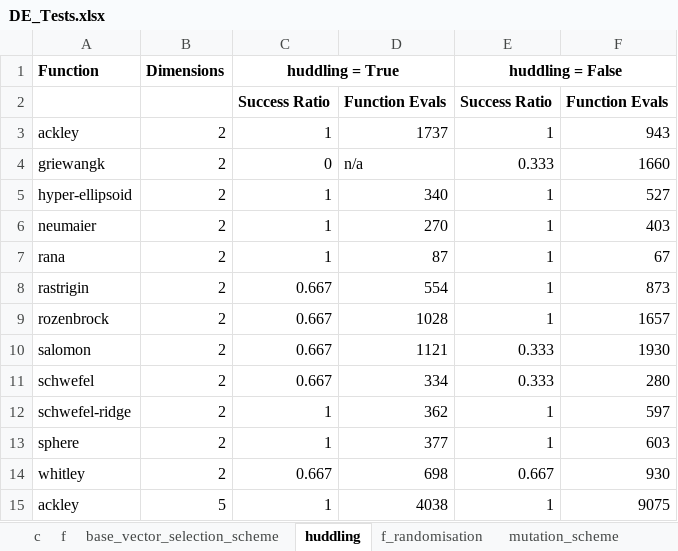
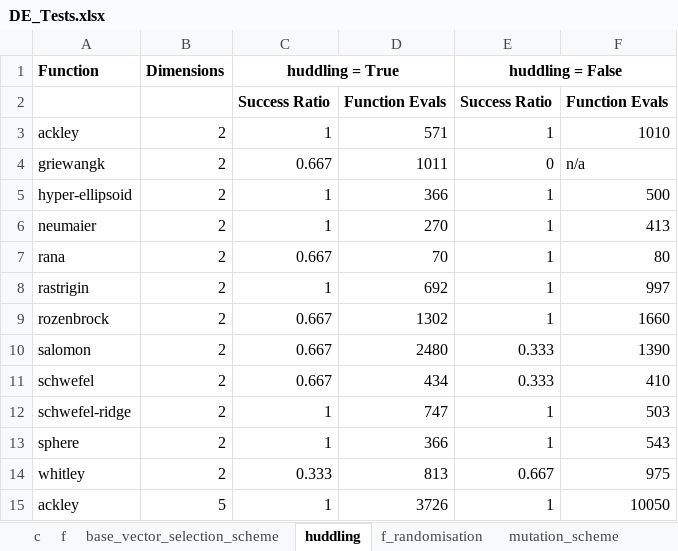
Before and after one commit to cnlinxi/differential_evolution, an Excel workbook: DE_Tests.xlsx, sheet huddling, drawn as a sheet; only a part is shown; values as stored, in another font and other column widths than the file's, no borders; the diff covers the shown part only; the diff names each change by its address in the sheet, - before the commit and + after, or states it on an @@ line.

```diff
--- a/DE_Tests.xlsx (sheet huddling)
+++ b/DE_Tests.xlsx (sheet huddling)
-D3: 1737
+D3: 571
-F3: 943
+F3: 1010
-C4 (huddling = True): 0
+C4 (huddling = True): 0.667
-D4: n/a
+D4: 1011
-E4 (huddling = False): 0.333
+E4 (huddling = False): 0
-F4: 1660
+F4: n/a
-D5: 340
+D5: 366
-F5: 527
+F5: 500
-F6: 403
+F6: 413
-C7 (huddling = True): 1
+C7 (huddling = True): 0.667
-D7: 87
+D7: 70
-F7: 67
+F7: 80
-C8 (huddling = True): 0.667
+C8 (huddling = True): 1
-D8: 554
+D8: 692
-F8: 873
+F8: 997
-D9: 1028
+D9: 1302
-F9: 1657
+F9: 1660
-D10: 1121
+D10: 2480
-F10: 1930
+F10: 1390
-D11: 334
+D11: 434
-F11: 280
+F11: 410
-D12: 362
+D12: 747
-F12: 597
+F12: 503
-D13: 377
+D13: 366
-F13: 603
+F13: 543
-C14 (huddling = True): 0.667
+C14 (huddling = True): 0.333
-D14: 698
+D14: 813
-F14: 930
+F14: 975
-D15: 4038
+D15: 3726
-F15: 9075
+F15: 10050
```
Also changed, not shown: 26 edited cells elsewhere in this sheet, sheet mutation_scheme, sheet base_vector_selection_scheme, sheet f, sheet c, sheet f_randomisation, 1 other file.
